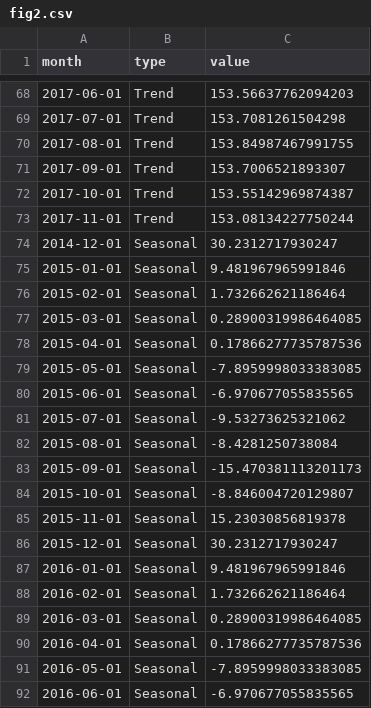
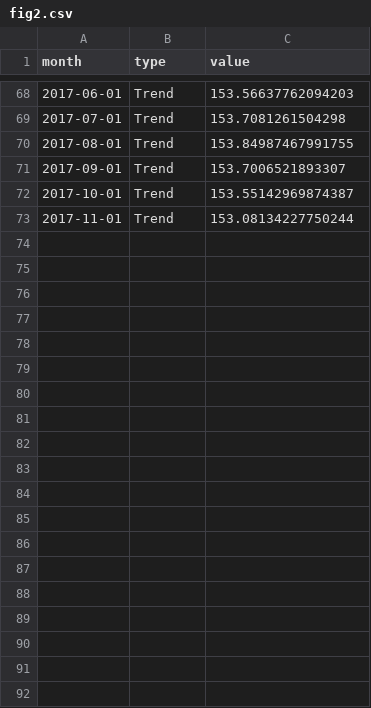
Before and after one commit to traffordDataLab/info, a CSV file: community_safety/burglary/outputs/fig2.csv, drawn as a sheet; only a part is shown, gaps mark what is left out; the diff covers the shown part only.

Commit message:
Two column layout

```diff
--- a/community_safety/burglary/outputs/fig2.csv
+++ b/community_safety/burglary/outputs/fig2.csv
@@ -73,20 +73 @@ month,type,value
 2017-11-01,Trend,153.08134227750244
-2014-12-01,Seasonal,30.2312717930247
-2015-01-01,Seasonal,9.481967965991846
-2015-02-01,Seasonal,1.732662621186464
-2015-03-01,Seasonal,0.28900319986464085
-2015-04-01,Seasonal,0.17866277735787536
-2015-05-01,Seasonal,-7.8959998033383085
-2015-06-01,Seasonal,-6.970677055835565
-2015-07-01,Seasonal,-9.53273625321062
-2015-08-01,Seasonal,-8.4281250738084
-2015-09-01,Seasonal,-15.470381113201173
-2015-10-01,Seasonal,-8.846004720129807
-2015-11-01,Seasonal,15.23030856819378
-2015-12-01,Seasonal,30.2312717930247
-2016-01-01,Seasonal,9.481967965991846
-2016-02-01,Seasonal,1.732662621186464
-2016-03-01,Seasonal,0.28900319986464085
-2016-04-01,Seasonal,0.17866277735787536
-2016-05-01,Seasonal,-7.8959998033383085
-2016-06-01,Seasonal,-6.970677055835565
```
Also changed, not shown: 17 removed rows elsewhere in this file, 6 other files.
